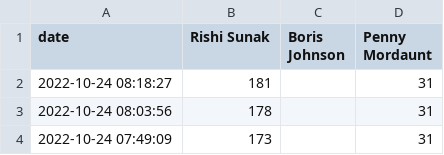
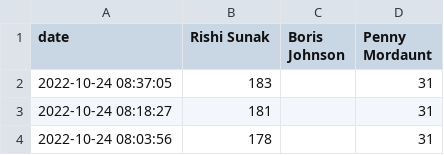
Before and after one commit to tomviner/scrape-tory-nominations, a CSV file: gf-noms-time-series.csv, drawn as a sheet; only a part is shown; the shorter side is filled out with more unchanged rows; the diff names each change by its address in the sheet, - before the commit and + after, or states it on an @@ line.

```diff
--- a/gf-noms-time-series.csv
+++ b/gf-noms-time-series.csv
+row 2: 2022-10-24 08:37:05 | 183 |  | 31
```
Also changed, not shown: noms.csv, 2 other files.
